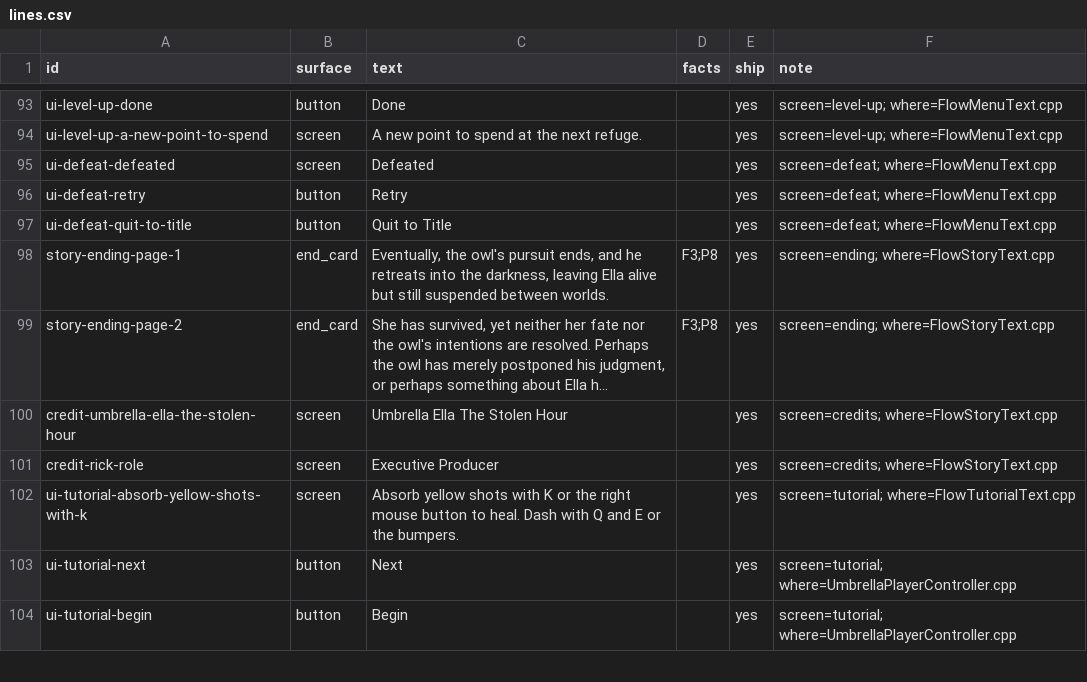
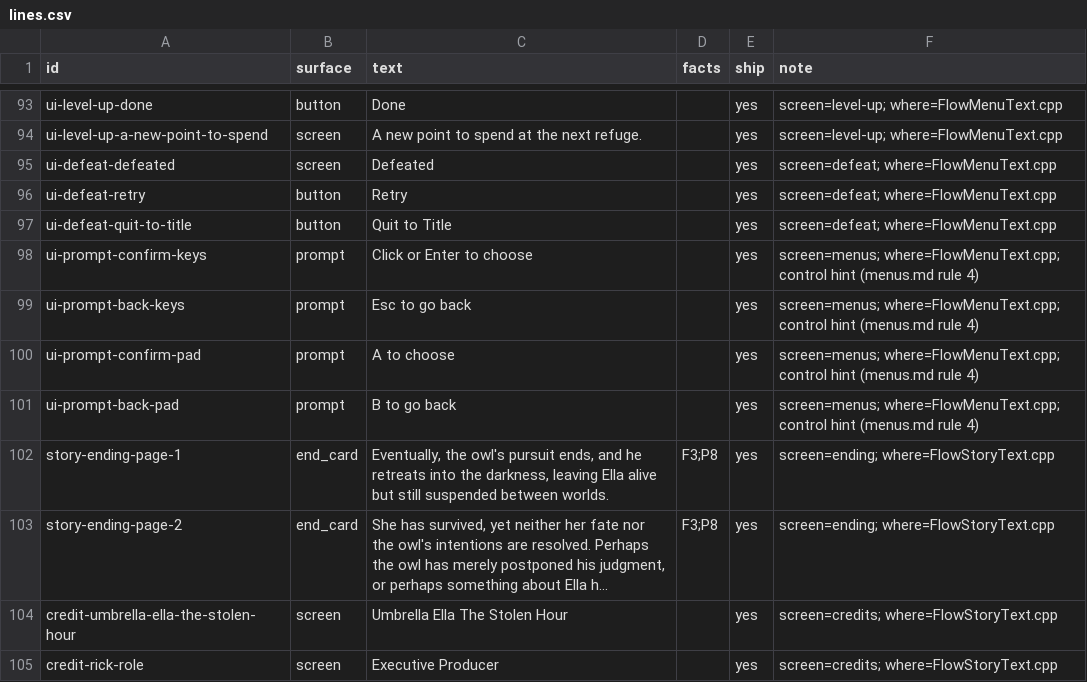
Before and after one commit to joshdrochon/UmbrellaElla, a CSV file: pipeline/story/lines.csv, drawn as a sheet; only a part is shown, gaps mark what is left out; the shorter side is filled out with more unchanged rows; long unchanged cells end in …; the diff names each change by its address in the sheet, - before the commit and + after, or states it on an @@ line.

```diff
--- a/pipeline/story/lines.csv
+++ b/pipeline/story/lines.csv
+row 98: ui-prompt-confirm-keys | prompt | Click or Enter to choose |  | yes | screen=menus; where=FlowMenuText.cpp; control hint (menus.md rule 4)
+row 99: ui-prompt-back-keys | prompt | Esc to go back |  | yes | screen=menus; where=FlowMenuText.cpp; control hint (menus.md rule 4)
+row 100: ui-prompt-confirm-pad | prompt | A to choose |  | yes | screen=menus; where=FlowMenuText.cpp; control hint (menus.md rule 4)
+row 101: ui-prompt-back-pad | prompt | B to go back |  | yes | screen=menus; where=FlowMenuText.cpp; control hint (menus.md rule 4)
```
Also changed, not shown: 12 other files.
